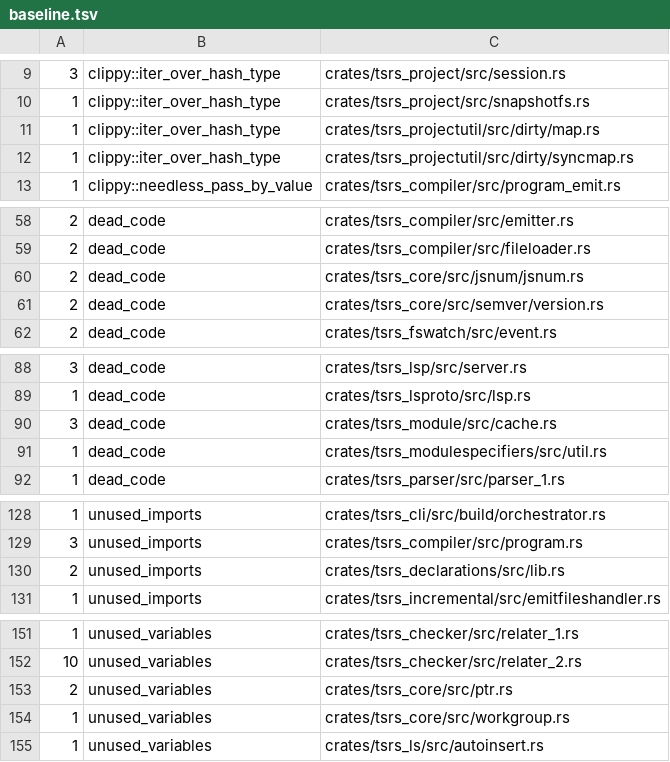
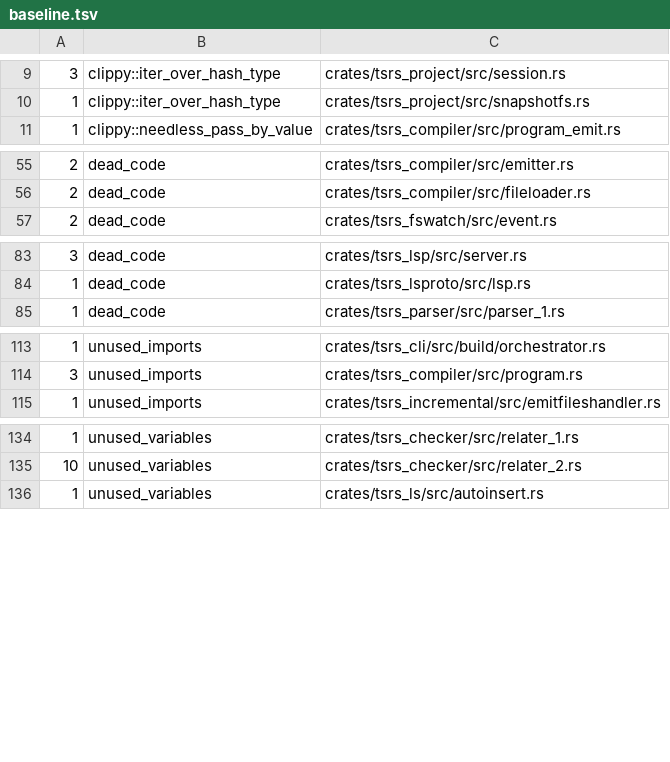
Before and after one commit to maschwenk/tsrs, a TSV file: tools/lint/baseline.tsv, drawn as a sheet; only a part is shown, gaps mark what is left out; the diff covers the shown part only; the diff names each change by its address in the sheet, - before the commit and + after, or states it on an @@ line.

```diff
--- a/tools/lint/baseline.tsv
+++ b/tools/lint/baseline.tsv
-row 11: 1 | clippy::iter_over_hash_type | crates/tsrs_projectutil/src/dirty/map.rs
-row 12: 1 | clippy::iter_over_hash_type | crates/tsrs_projectutil/src/dirty/syncmap.rs
-row 60: 2 | dead_code | crates/tsrs_core/src/jsnum/jsnum.rs
-row 61: 2 | dead_code | crates/tsrs_core/src/semver/version.rs
-row 90: 3 | dead_code | crates/tsrs_module/src/cache.rs
-row 91: 1 | dead_code | crates/tsrs_modulespecifiers/src/util.rs
-row 130: 2 | unused_imports | crates/tsrs_declarations/src/lib.rs
-row 153: 2 | unused_variables | crates/tsrs_core/src/ptr.rs
-row 154: 1 | unused_variables | crates/tsrs_core/src/workgroup.rs
```
Also changed, not shown: 17 removed rows elsewhere in this file, 25 other files.
